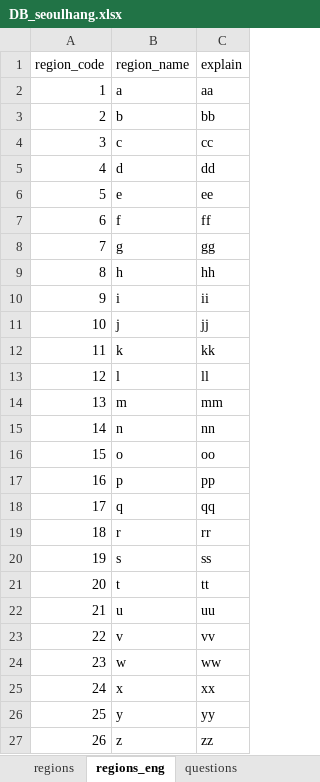
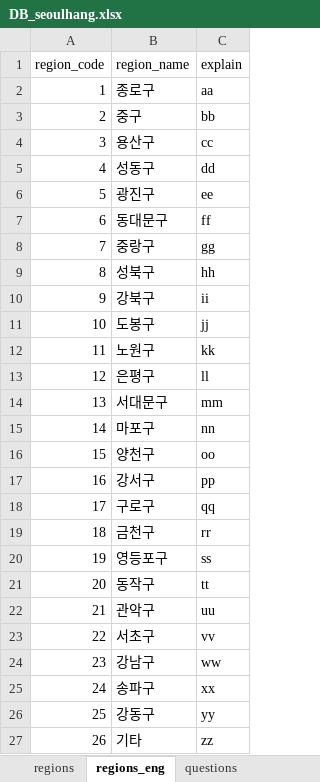
Before and after one commit to jhpark426/seoulhang_server, an Excel workbook: app/import/DB_seoulhang.xlsx, sheet regions_eng, drawn as a sheet; values as stored, in another font and other column widths than the file's, no borders; the diff names each change by its address in the sheet, - before the commit and + after, or states it on an @@ line.

```diff
--- a/app/import/DB_seoulhang.xlsx (sheet regions_eng)
+++ b/app/import/DB_seoulhang.xlsx (sheet regions_eng)
-B2 (region_name): a
+B2 (region_name): 종로구
-B3 (region_name): b
+B3 (region_name): 중구
-B4 (region_name): c
+B4 (region_name): 용산구
-B5 (region_name): d
+B5 (region_name): 성동구
-B6 (region_name): e
+B6 (region_name): 광진구
-B7 (region_name): f
+B7 (region_name): 동대문구
-B8 (region_name): g
+B8 (region_name): 중랑구
-B9 (region_name): h
+B9 (region_name): 성북구
-B10 (region_name): i
+B10 (region_name): 강북구
-B11 (region_name): j
+B11 (region_name): 도봉구
-B12 (region_name): k
+B12 (region_name): 노원구
-B13 (region_name): l
+B13 (region_name): 은평구
-B14 (region_name): m
+B14 (region_name): 서대문구
-B15 (region_name): n
+B15 (region_name): 마포구
-B16 (region_name): o
+B16 (region_name): 양천구
-B17 (region_name): p
+B17 (region_name): 강서구
-B18 (region_name): q
+B18 (region_name): 구로구
-B19 (region_name): r
+B19 (region_name): 금천구
-B20 (region_name): s
+B20 (region_name): 영등포구
-B21 (region_name): t
+B21 (region_name): 동작구
-B22 (region_name): u
+B22 (region_name): 관악구
-B23 (region_name): v
+B23 (region_name): 서초구
-B24 (region_name): w
+B24 (region_name): 강남구
-B25 (region_name): x
+B25 (region_name): 송파구
-B26 (region_name): y
+B26 (region_name): 강동구
-B27 (region_name): z
+B27 (region_name): 기타
```
Also changed, not shown: sheet questions, sheet regions, 4 other files.
